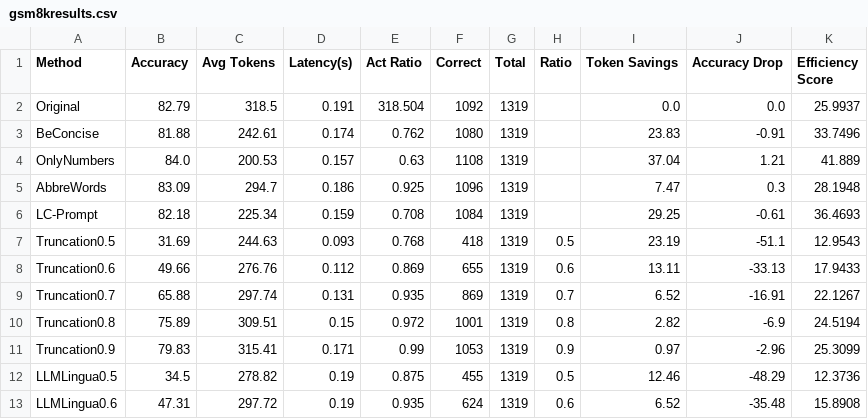
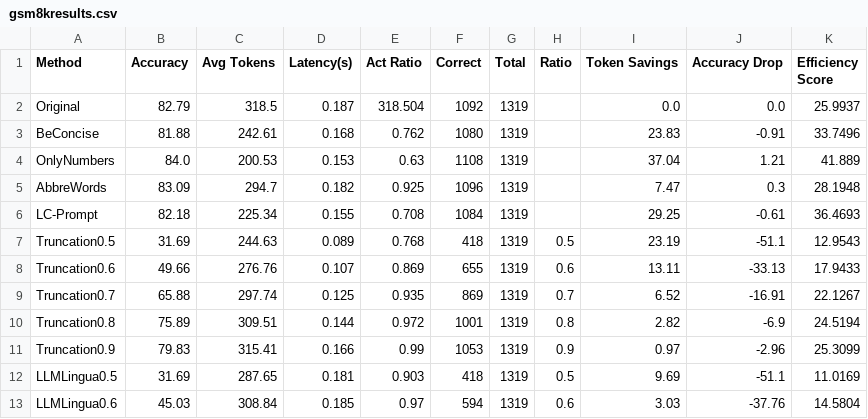
Before and after one commit to vybhav72954/tokenship, a CSV file: results/gsm8k/3B/gsm8kresults.csv, drawn as a sheet; only a part is shown; the diff covers the shown part only.

```diff
--- a/results/gsm8k/3B/gsm8kresults.csv
+++ b/results/gsm8k/3B/gsm8kresults.csv
@@ -1,13 +1,13 @@
 Method,Accuracy,Avg Tokens,Latency(s),Act Ratio,Correct,Total,Ratio,Token Savings,Accuracy Drop,Efficiency Score
-Original,82.79,318.5,0.191,318.504,1092,1319,,0.0,0.0,25.9937
-BeConcise,81.88,242.61,0.174,0.762,1080,1319,,23.83,-0.91,33.7496
-OnlyNumbers,84.0,200.53,0.157,0.63,1108,1319,,37.04,1.21,41.889
-AbbreWords,83.09,294.7,0.186,0.925,1096,1319,,7.47,0.3,28.1948
-LC-Prompt,82.18,225.34,0.159,0.708,1084,1319,,29.25,-0.61,36.4693
-Truncation0.5,31.69,244.63,0.093,0.768,418,1319,0.5,23.19,-51.1,12.9543
-Truncation0.6,49.66,276.76,0.112,0.869,655,1319,0.6,13.11,-33.13,17.9433
-Truncation0.7,65.88,297.74,0.131,0.935,869,1319,0.7,6.52,-16.91,22.1267
-Truncation0.8,75.89,309.51,0.15,0.972,1001,1319,0.8,2.82,-6.9,24.5194
-Truncation0.9,79.83,315.41,0.171,0.99,1053,1319,0.9,0.97,-2.96,25.3099
-LLMLingua0.5,34.5,278.82,0.19,0.875,455,1319,0.5,12.46,-48.29,12.3736
-LLMLingua0.6,47.31,297.72,0.19,0.935,624,1319,0.6,6.52,-35.48,15.8908
+Original,82.79,318.5,0.187,318.504,1092,1319,,0.0,0.0,25.9937
+BeConcise,81.88,242.61,0.168,0.762,1080,1319,,23.83,-0.91,33.7496
+OnlyNumbers,84.0,200.53,0.153,0.63,1108,1319,,37.04,1.21,41.889
+AbbreWords,83.09,294.7,0.182,0.925,1096,1319,,7.47,0.3,28.1948
+LC-Prompt,82.18,225.34,0.155,0.708,1084,1319,,29.25,-0.61,36.4693
+Truncation0.5,31.69,244.63,0.089,0.768,418,1319,0.5,23.19,-51.1,12.9543
+Truncation0.6,49.66,276.76,0.107,0.869,655,1319,0.6,13.11,-33.13,17.9433
+Truncation0.7,65.88,297.74,0.125,0.935,869,1319,0.7,6.52,-16.91,22.1267
+Truncation0.8,75.89,309.51,0.144,0.972,1001,1319,0.8,2.82,-6.9,24.5194
+Truncation0.9,79.83,315.41,0.166,0.99,1053,1319,0.9,0.97,-2.96,25.3099
+LLMLingua0.5,31.69,287.65,0.181,0.903,418,1319,0.5,9.69,-51.1,11.0169
+LLMLingua0.6,45.03,308.84,0.185,0.97,594,1319,0.6,3.03,-37.76,14.5804
```
Also changed, not shown: 24 edited cells elsewhere in this file, results/gsm8k/0.5B/gsm8kresults.csv, results/gsm8k/0.5B/gsm8kresultsfinal.csv, 39 other files.
